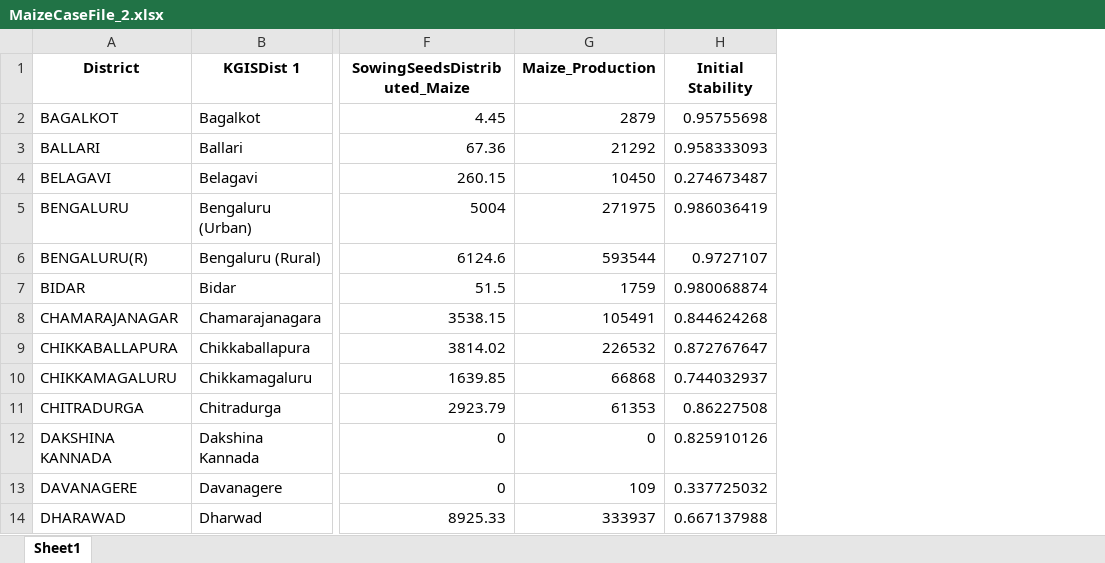
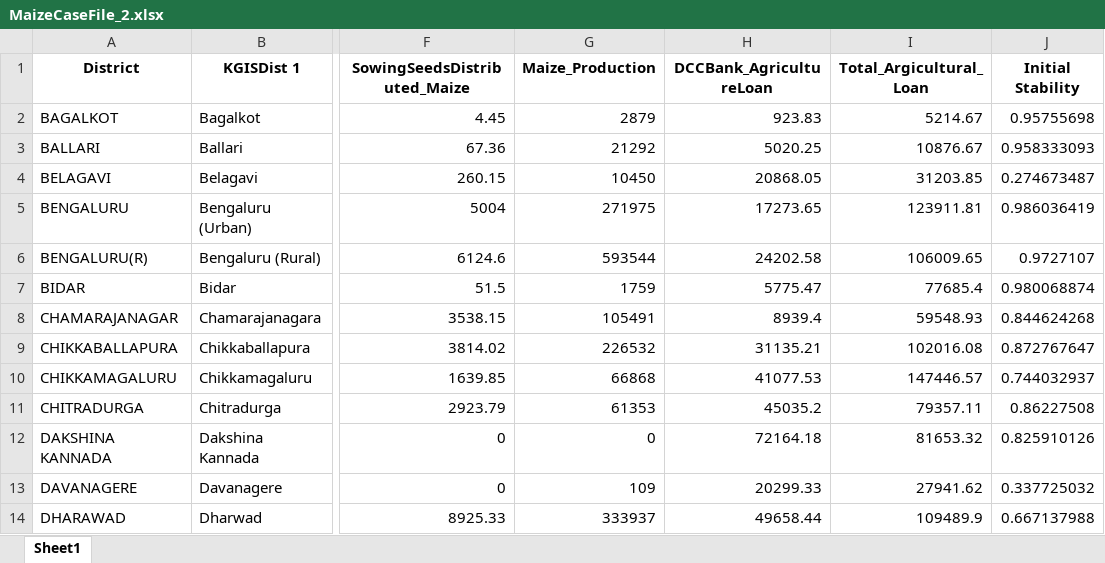
Before and after one commit to Manish3693/WSL_PSS, an Excel workbook: MaizeCaseFile_2.xlsx, sheet Sheet1, drawn as a sheet; only a part is shown, gaps mark what is left out; values as stored, in another font and other column widths than the file's, no borders; the diff names each change by its address in the sheet, - before the commit and + after, or states it on an @@ line.

```diff
--- a/MaizeCaseFile_2.xlsx (sheet Sheet1)
+++ b/MaizeCaseFile_2.xlsx (sheet Sheet1)
+column H (DCCBank_AgricultureLoan), rows 2-14: 923.83 | 5020.25 | 20868.05 | 17273.65 | 24202.58 | 5775.47 | 8939.4 | 31135.21 | 41077.53 | 45035.2 | 72164.18 | 20299.33 | 49658.44
+column I (Total_Argicultural_Loan), rows 2-14: 5214.67 | 10876.67 | 31203.85 | 123911.81 | 106009.65 | 77685.4 | 59548.93 | 102016.08 | 147446.57 | 79357.11 | 81653.32 | 27941.62 | 109489.9
```
Also changed, not shown: MMD/mmdCaseFile_1.xlsx, Rice_Maize_10_20.xlsx, 8 other files.
